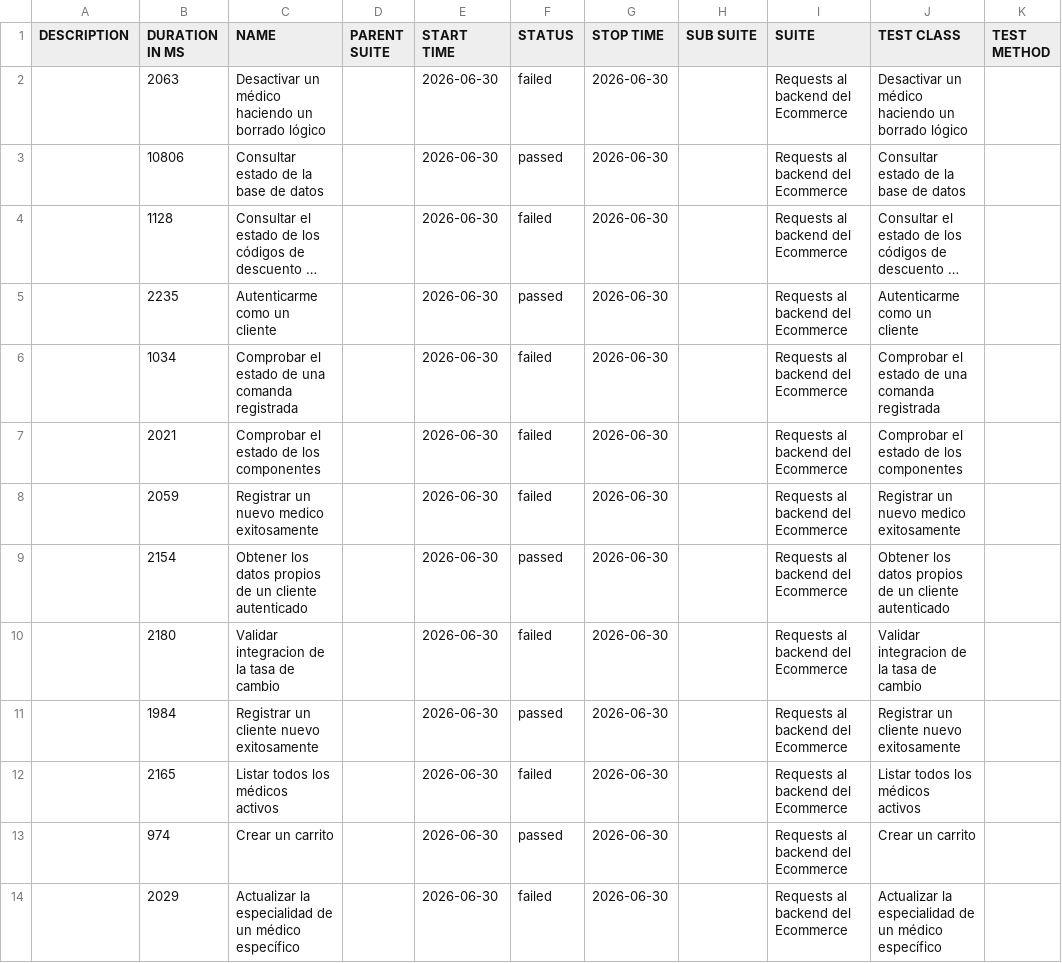
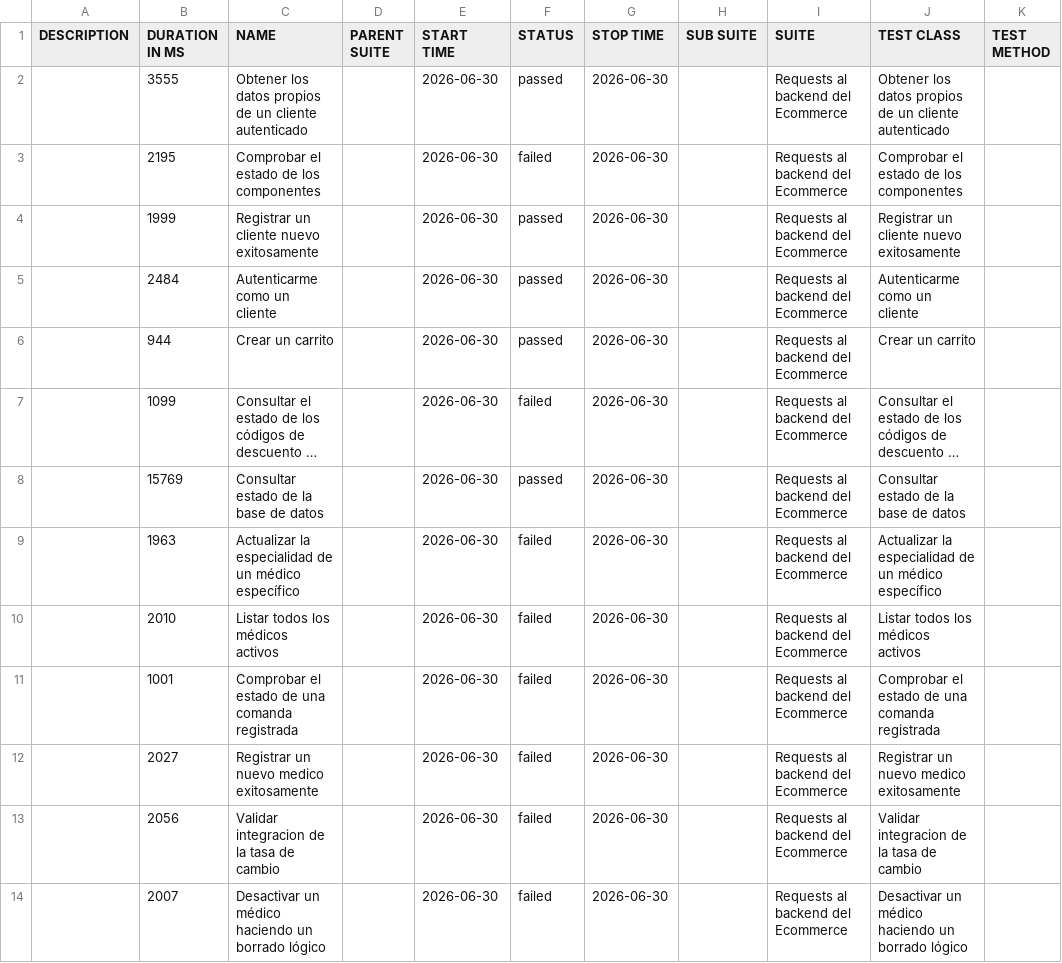
Before and after one commit to joseSalazarG/proyectoReportes, a CSV file: 37/data/suites.csv, drawn as a sheet; long unchanged cells end in …; removed rows and columns are numbered as before the commit, all else as after; the diff names each change by its address in the sheet, - before the commit and + after, or states it on an @@ line.

```diff
--- a/37/data/suites.csv
+++ b/37/data/suites.csv
+row 2:  | 3555 | Obtener los datos propios de un cliente autenticado |  | 2026-06-30 | passed | 2026-06-30 |  | Requests al backend del Ecommerce | Obtener los datos propios de un cliente autenticado
-B3 (DURATION IN MS): 2063
+B3 (DURATION IN MS): 2195
-C3 (NAME): Desactivar un médico haciendo un borrado lógico
+C3 (NAME): Comprobar el estado de los componentes
-J3 (TEST CLASS): Desactivar un médico haciendo un borrado lógico
+J3 (TEST CLASS): Comprobar el estado de los componentes
-B4 (DURATION IN MS): 10806
+B4 (DURATION IN MS): 1999
-C4 (NAME): Consultar estado de la base de datos
+C4 (NAME): Registrar un cliente nuevo exitosamente
-J4 (TEST CLASS): Consultar estado de la base de datos
+J4 (TEST CLASS): Registrar un cliente nuevo exitosamente
+row 5:  | 2484 | Autenticarme como un cliente |  | 2026-06-30 | passed | 2026-06-30 |  | Requests al backend del Ecommerce | Autenticarme como un cliente
+row 6:  | 944 | Crear un carrito |  | 2026-06-30 | passed | 2026-06-30 |  | Requests al backend del Ecommerce | Crear un carrito
-B7 (DURATION IN MS): 1128
+B7 (DURATION IN MS): 1099
-B8 (DURATION IN MS): 2235
+B8 (DURATION IN MS): 15769
-C8 (NAME): Autenticarme como un cliente
+C8 (NAME): Consultar estado de la base de datos
-J8 (TEST CLASS): Autenticarme como un cliente
+J8 (TEST CLASS): Consultar estado de la base de datos
+row 9:  | 1963 | Actualizar la especialidad de un médico específico |  | 2026-06-30 | failed | 2026-06-30 |  | Requests al backend del Ecommerce | Actualizar la especialidad de un médico específico
+row 10:  | 2010 | Listar todos los médicos activos |  | 2026-06-30 | failed | 2026-06-30 |  | Requests al backend del Ecommerce | Listar todos los médicos activos
-B11 (DURATION IN MS): 1034
+B11 (DURATION IN MS): 1001
-row 7:  | 2021 | Comprobar el estado de los componentes |  | 2026-06-30 | failed | 2026-06-30 |  | Requests al backend del Ecommerce | Comprobar el estado de los componentes
-B12 (DURATION IN MS): 2059
+B12 (DURATION IN MS): 2027
-row 9:  | 2154 | Obtener los datos propios de un cliente autenticado |  | 2026-06-30 | passed | 2026-06-30 |  | Requests al backend del Ecommerce | Obtener los datos propios de un cliente autenticado
-B13 (DURATION IN MS): 2180
+B13 (DURATION IN MS): 2056
-row 11:  | 1984 | Registrar un cliente nuevo exitosamente |  | 2026-06-30 | passed | 2026-06-30 |  | Requests al backend del Ecommerce | Registrar un cliente nuevo exitosamente
-row 12:  | 2165 | Listar todos los médicos activos |  | 2026-06-30 | failed | 2026-06-30 |  | Requests al backend del Ecommerce | Listar todos los médicos activos
-row 13:  | 974 | Crear un carrito |  | 2026-06-30 | passed | 2026-06-30 |  | Requests al backend del Ecommerce | Crear un carrito
-B14 (DURATION IN MS): 2029
+B14 (DURATION IN MS): 2007
-C14 (NAME): Actualizar la especialidad de un médico específico
+C14 (NAME): Desactivar un médico haciendo un borrado lógico
-J14 (TEST CLASS): Actualizar la especialidad de un médico específico
+J14 (TEST CLASS): Desactivar un médico haciendo un borrado lógico
```
Also changed, not shown: 37/data/behaviors.csv, 41 other files.
